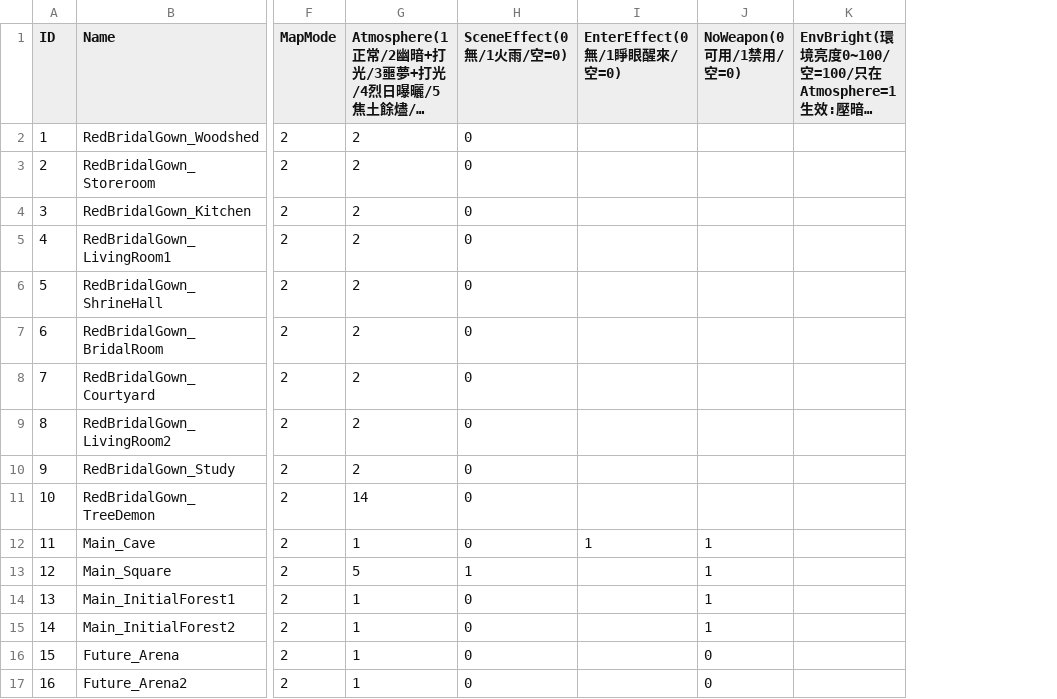
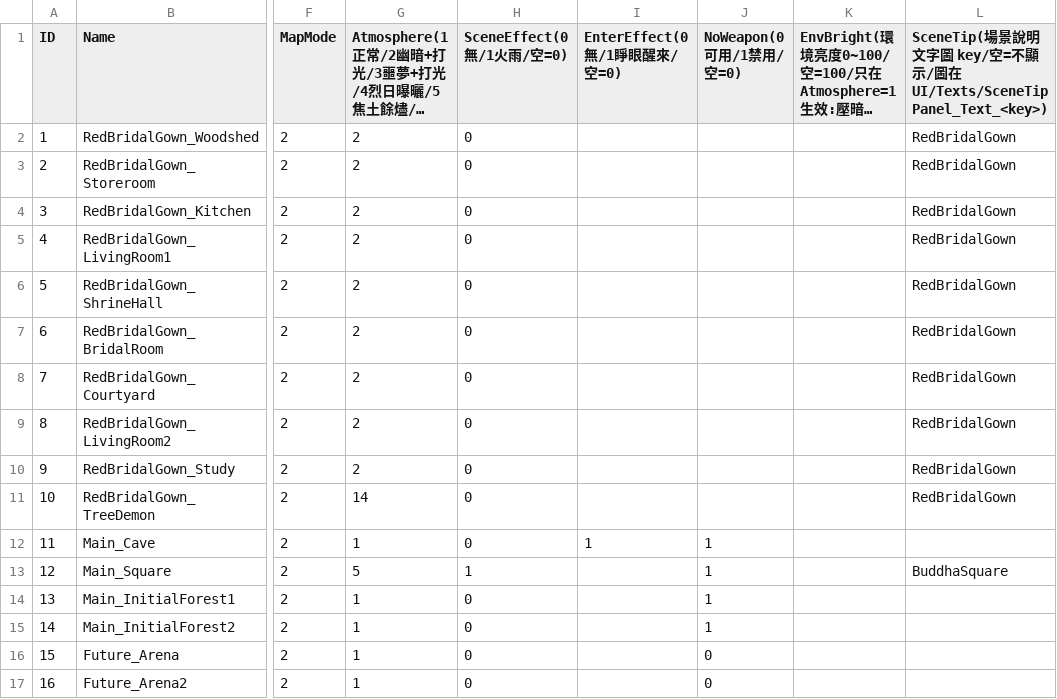
Before and after one commit to sorrowslee/DipanProj, a CSV file: DipanProj_Main/Assets/Data/MapsTable.csv, drawn as a sheet; only a part is shown, gaps mark what is left out; long unchanged cells end in …; the diff names each change by its address in the sheet, - before the commit and + after, or states it on an @@ line.

```diff
--- a/DipanProj_Main/Assets/Data/MapsTable.csv
+++ b/DipanProj_Main/Assets/Data/MapsTable.csv
+column L, rows 1-13: SceneTip(場景說明文字圖 key/空=不顯示/圖在 UI/Texts/SceneTipPanel_Text_<key>) | RedBridalGown | RedBridalGown | RedBridalGown | RedBridalGown | RedBridalGown | RedBridalGown | RedBridalGown | RedBridalGown | RedBridalGown | RedBridalGown |  | BuddhaSquare
```
Also changed, not shown: 19 other files.
